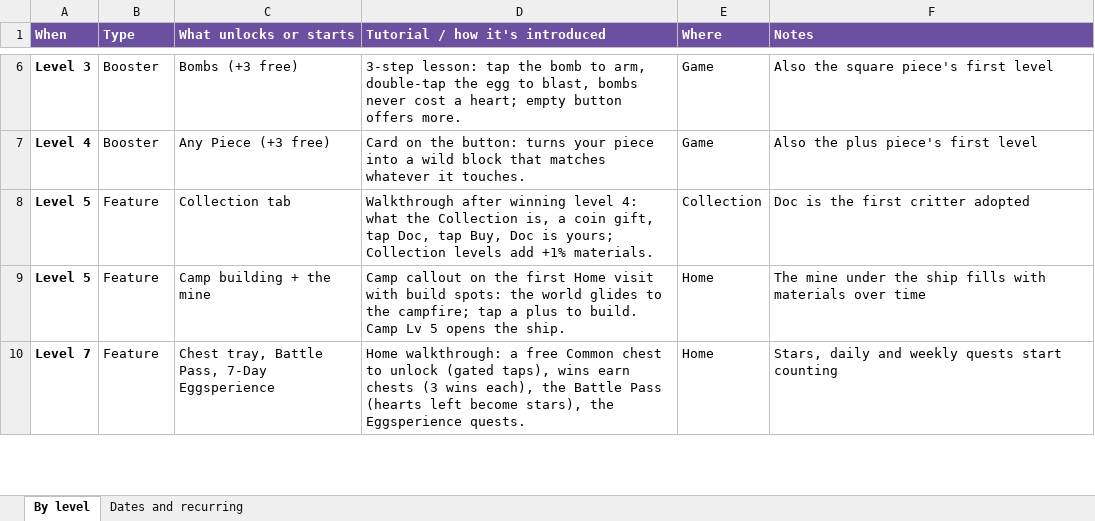
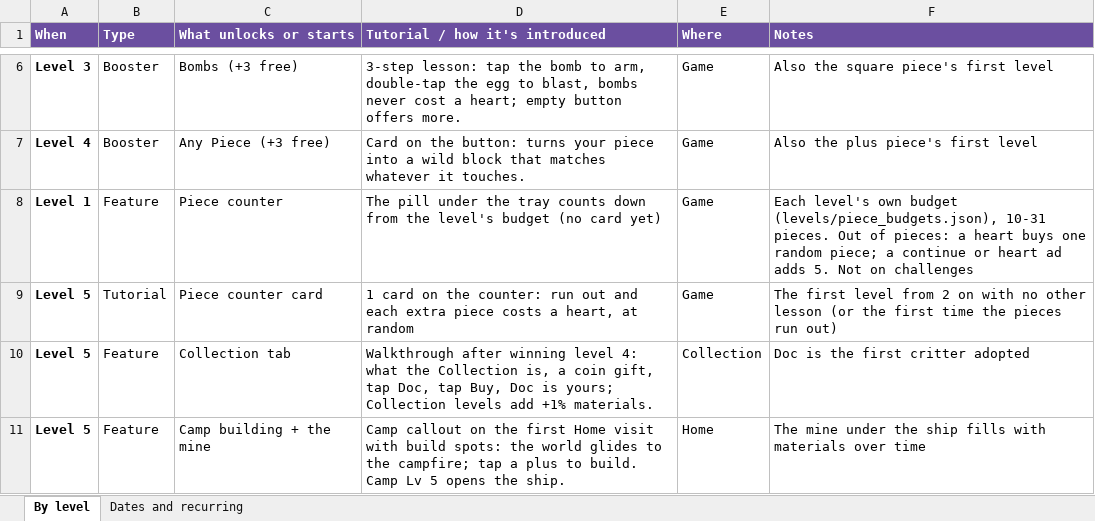
Before and after one commit to jvea03/tetrisphere-godot, an Excel workbook: docs/unlocks_and_tutorials.xlsx, sheet By level, drawn as a sheet; only a part is shown, gaps mark what is left out; the shorter side is filled out with more unchanged rows; values as stored, in another font and other column widths than the file's, no borders; the diff names each change by its address in the sheet, - before the commit and + after, or states it on an @@ line.

```diff
--- a/docs/unlocks_and_tutorials.xlsx (sheet By level)
+++ b/docs/unlocks_and_tutorials.xlsx (sheet By level)
+row 8: Level 1 | Feature | Piece counter | The pill under the tray counts down from the level's budget (no card yet) | Game | Each level's own budget (levels/piece_budgets.json), 10-31 pieces. Out of pieces: a heart buys one random piece; a continue or heart ad adds 5. Not on challenges
+row 9: Level 5 | Tutorial | Piece counter card | 1 card on the counter: run out and each extra piece costs a heart, at random | Game | The first level from 2 on with no other lesson (or the first time the pieces run out)
```
Also changed, not shown: 2 other files.
